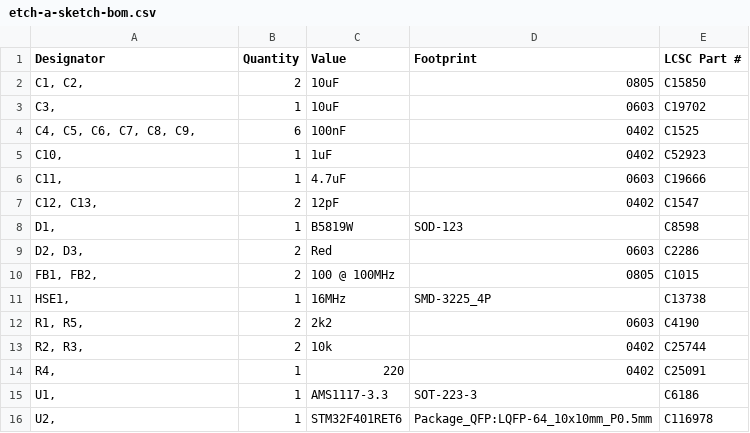
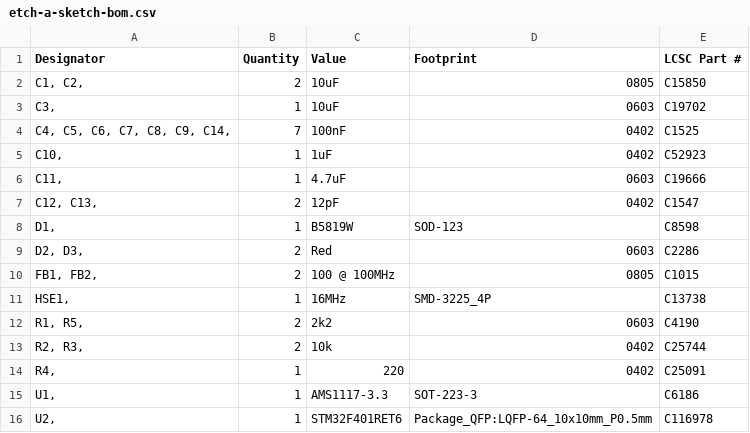
Before and after one commit to disposedtrolley/etch-a-sketch, a CSV file: Hardware/assembly/etch-a-sketch-bom.csv, drawn as a sheet.

```diff
--- a/Hardware/assembly/etch-a-sketch-bom.csv
+++ b/Hardware/assembly/etch-a-sketch-bom.csv
@@ -3,3 +3,3 @@ Designator,Quantity,Value,Footprint,LCSC Part #
 "C3, ",1,10uF,0603,C19702
-"C4, C5, C6, C7, C8, C9, ",6,100nF,0402,C1525
+"C4, C5, C6, C7, C8, C9, C14, ",7,100nF,0402,C1525
 "C10, ",1,1uF,0402,C52923
```
Also changed, not shown: Hardware/assembly/etch-a-sketch-all-pos.csv, Hardware/bom.csv, 14 other files.
